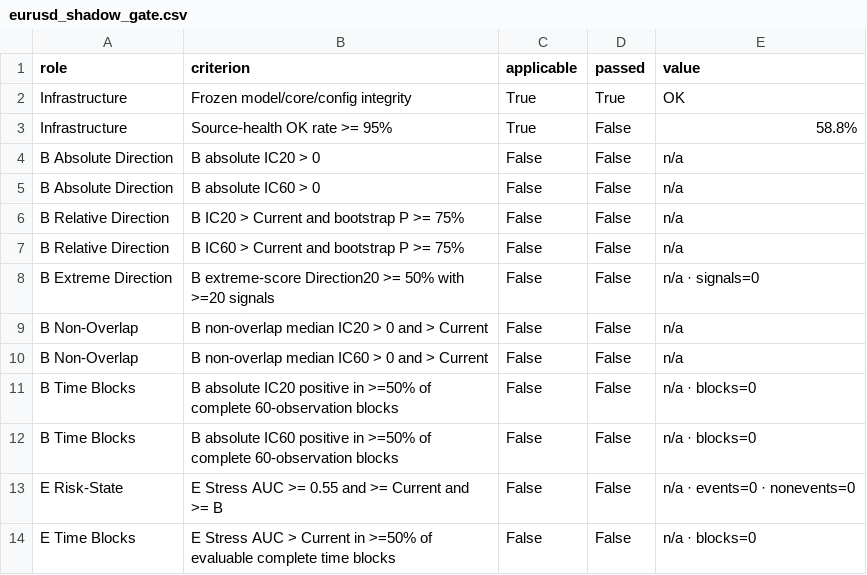
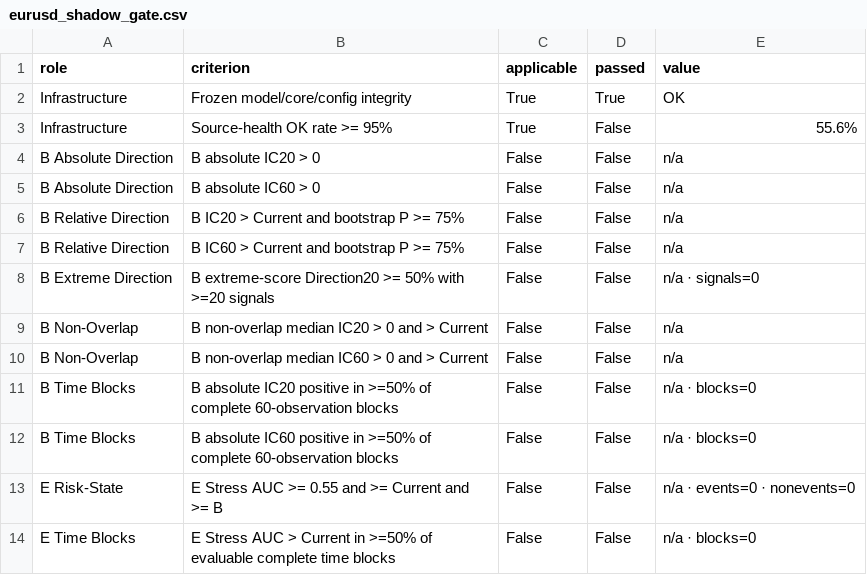
Before and after one commit to bolzp85-gif/regime_backtest, a CSV file: shadow_logs/eurusd_shadow_gate.csv, drawn as a sheet.

```diff
--- a/shadow_logs/eurusd_shadow_gate.csv
+++ b/shadow_logs/eurusd_shadow_gate.csv
@@ -2,3 +2,3 @@ role,criterion,applicable,passed,value
 Infrastructure,Frozen model/core/config integrity,True,True,OK
-Infrastructure,Source-health OK rate >= 95%,True,False,58.8%
+Infrastructure,Source-health OK rate >= 95%,True,False,55.6%
 B Absolute Direction,B absolute IC20 > 0,False,False,n/a
```
Also changed, not shown: shadow_logs/eurusd_shadow_evaluation_history.csv, shadow_logs/eurusd_shadow_evaluation_summary.csv, 3 other files.
